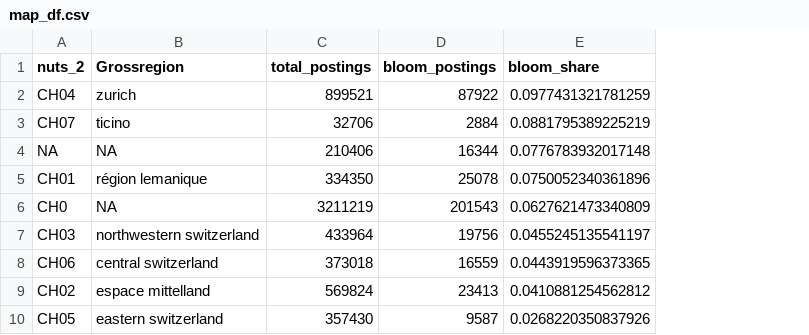
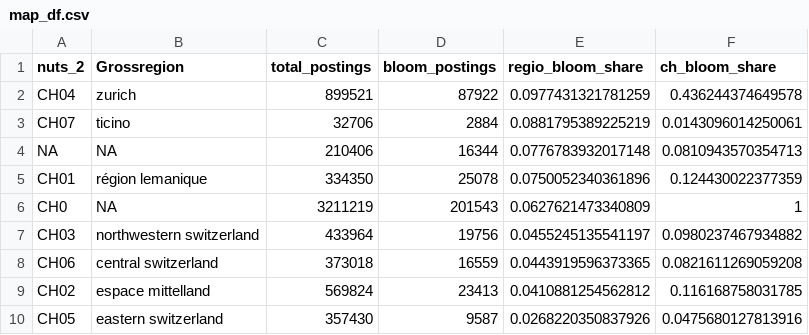
Before and after one commit to cieb-unibas/jobs_disruptive_tech, a CSV file: data/map_df.csv, drawn as a sheet; the diff names each change by its address in the sheet, - before the commit and + after, or states it on an @@ line.

```diff
--- a/data/map_df.csv
+++ b/data/map_df.csv
+column F (ch_bloom_share), rows 2-10: 0.436244374649578 | 0.0143096014250061 | 0.0810943570354713 | 0.124430022377359 | 1 | 0.0980237467934882 | 0.0821611269059208 | 0.116168758031785 | 0.0475680127813916
-E1: bloom_share
+E1: regio_bloom_share
```
Also changed, not shown: 4 other files.
